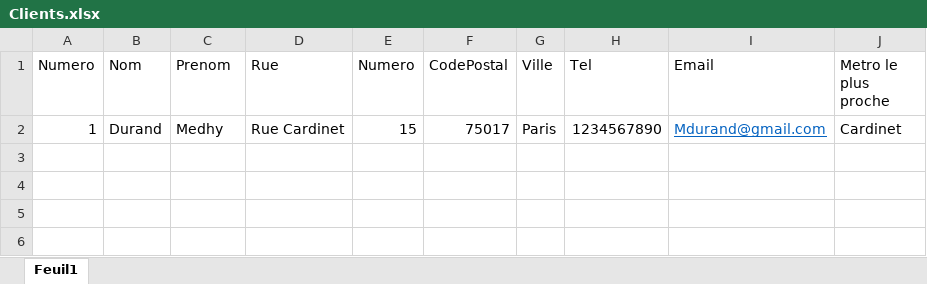
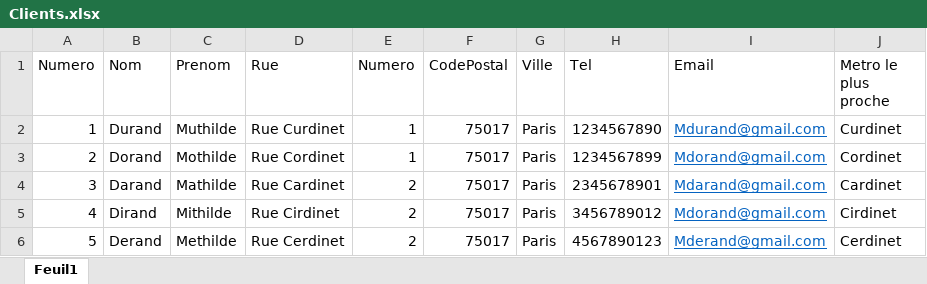
Before and after one commit to VELIKSONNN/Projet_Livin-paris_Dufourmantelle_veyrie, an Excel workbook: Clients.xlsx, sheet Feuil1, drawn as a sheet; values as stored, in another font and other column widths than the file's, no borders; the diff names each change by its address in the sheet, - before the commit and + after, or states it on an @@ line.

```diff
--- a/Clients.xlsx (sheet Feuil1)
+++ b/Clients.xlsx (sheet Feuil1)
-C2 (Prenom): Medhy
+C2 (Prenom): Muthilde
-D2 (Rue): Rue Cardinet
+D2 (Rue): Rue Curdinet
-E2 (Numero): 15
+E2 (Numero): 1
-J2 (Metro le plus proche): Cardinet
+J2 (Metro le plus proche): Curdinet
+row 3: 2 | Dorand | Mothilde | Rue Cordinet | 1 | 75017 | Paris | 1234567899 | Mdorand@gmail.com | Cordinet
+row 4: 3 | Darand | Mathilde | Rue Cardinet | 2 | 75017 | Paris | 2345678901 | Mdarand@gmail.com | Cardinet
+row 5: 4 | Dirand | Mithilde | Rue Cirdinet | 2 | 75017 | Paris | 3456789012 | Mdorand@gmail.com | Cirdinet
+row 6: 5 | Derand | Methilde | Rue Cerdinet | 2 | 75017 | Paris | 4567890123 | Mderand@gmail.com | Cerdinet
```
Also changed, not shown: 3 other files.
